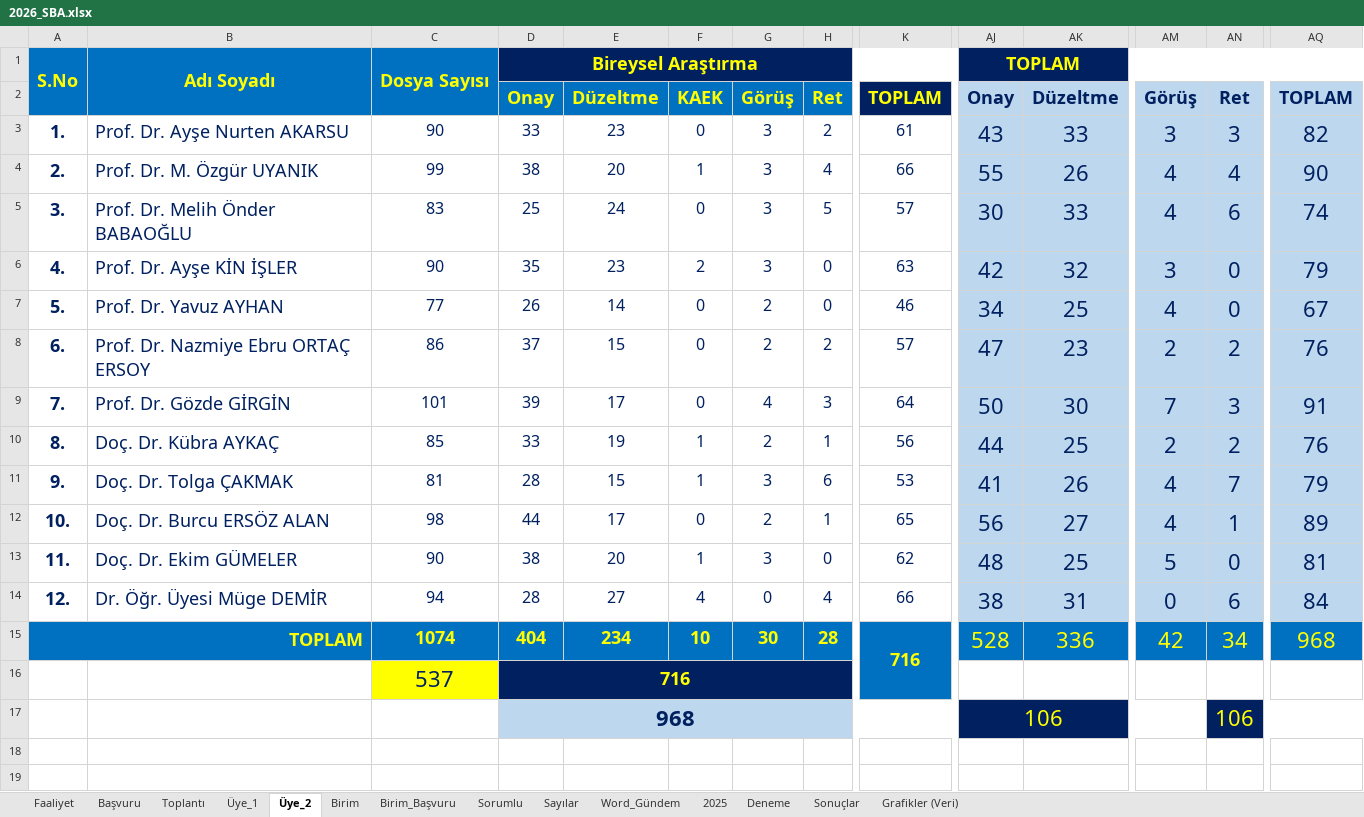
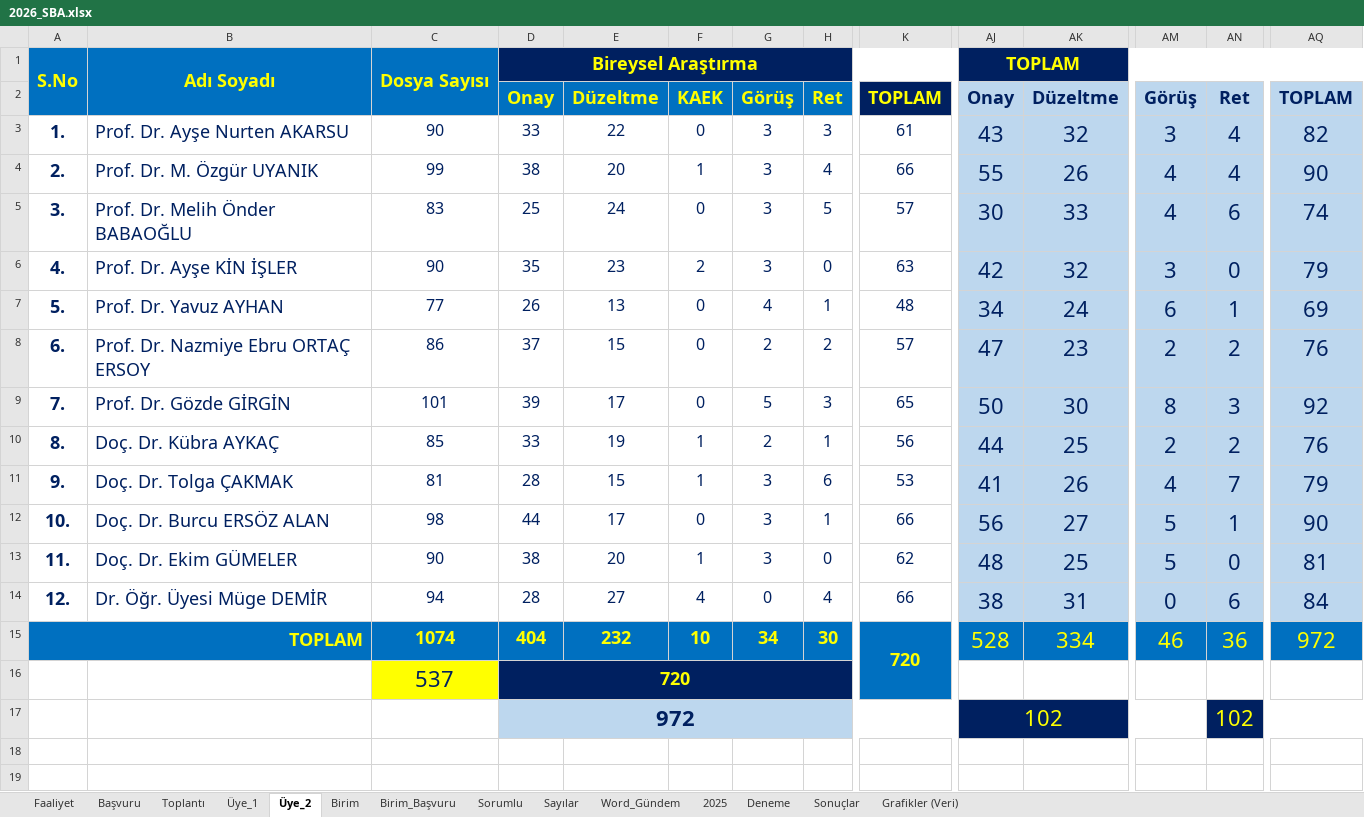
Before and after one commit to MahsuniTurkatar/sba-analiz, an Excel workbook: 2026_SBA.xlsx, sheet Üye_2, drawn as a sheet; only a part is shown, gaps mark what is left out; values as stored, in another font and other column widths than the file's, no borders; conditional formats not drawn; removed rows and columns are numbered as before the commit, all else as after; rows hold the shown columns only; the diff covers the shown part only; the diff names each change by its address in the sheet, - before the commit and + after, or states it on an @@ line.

```diff
--- a/2026_SBA.xlsx (sheet Üye_2)
+++ b/2026_SBA.xlsx (sheet Üye_2)
-E3: 23
+E3: 22
-H3: 2
+H3: 3
-AK3: 33
+AK3: 32
-AN3: 3
+AN3: 4
-E7: 14
+E7: 13
-G7: 2
+G7: 4
-H7: 0
+H7: 1
-K7: 46
+K7: 48
-AK7: 25
+AK7: 24
-AM7: 4
+AM7: 6
-AN7: 0
+AN7: 1
-AQ7: 67
+AQ7: 69
-G9: 4
+G9: 5
-K9: 64
+K9: 65
-AM9: 7
+AM9: 8
-AQ9: 91
+AQ9: 92
-G12: 2
+G12: 3
-K12: 65
+K12: 66
-AM12: 4
+AM12: 5
-AQ12: 89
+AQ12: 90
-E15: 234
+E15: 232
-G15: 30
+G15: 34
-H15: 28
+H15: 30
-K15: 716
+K15: 720
-AK15: 336
+AK15: 334
-AM15: 42
+AM15: 46
-AN15: 34
+AN15: 36
-AQ15: 968
+AQ15: 972
-D16: 716
+D16: 720
-row 17:  |  |  | 968 |  |  |  |  |  | 106 |  |  | 106
+row 17:  |  |  | 972 |  |  |  |  |  | 102 |  |  | 102
```
Also changed, not shown: 4 edited cells elsewhere in this sheet, sheet Üye_1, sheet Başvuru, sheet Toplantı, sheet Faaliyet, sheet Birim, sheet Sorumlu.
